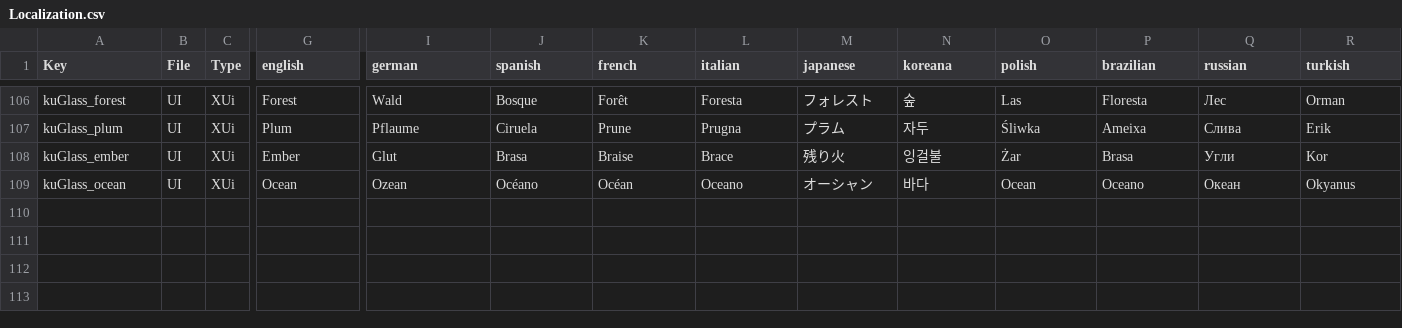
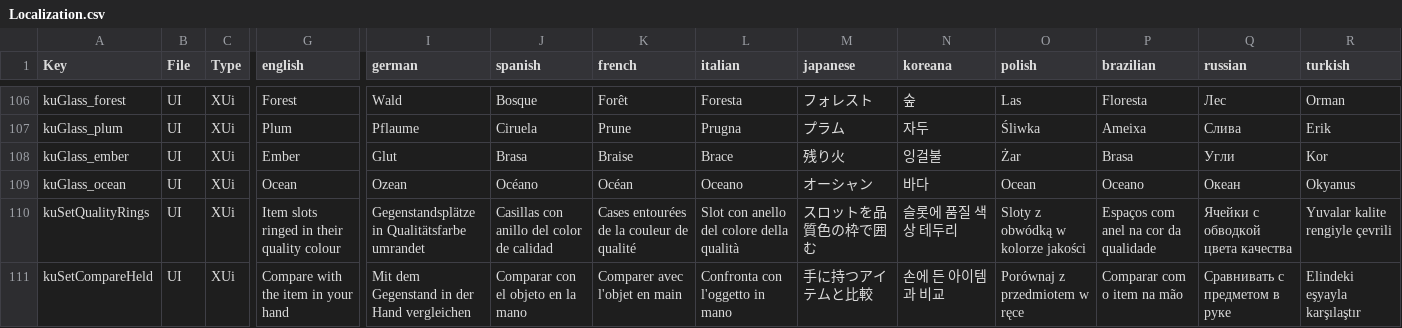
Before and after one commit to Kitsune-Den/KitsuneUI, a CSV file: KitsuneUI_Settings/Config/Localization.csv, drawn as a sheet; only a part is shown, gaps mark what is left out; rows hold the shown columns only; the diff names each change by its address in the sheet, - before the commit and + after, or states it on an @@ line.

```diff
--- a/KitsuneUI_Settings/Config/Localization.csv
+++ b/KitsuneUI_Settings/Config/Localization.csv
+row 110: kuSetQualityRings | UI | XUi | Item slots ringed in their quality colour | Gegenstandsplätze in Qualitätsfarbe umrandet | Casillas con anillo del color de calidad | Cases entourées de la couleur de qualité | Slot con anello del colore della qualità | スロットを品質色の枠で囲む | 슬롯에 품질 색상 테두리 | Sloty z obwódką w kolorze jakości | Espaços com anel na cor da qualidade | Ячейки с обводкой цвета качества | Yuvalar kalite rengiyle çevrili
+row 111: kuSetCompareHeld | UI | XUi | Compare with the item in your hand | Mit dem Gegenstand in der Hand vergleichen | Comparar con el objeto en la mano | Comparer avec l'objet en main | Confronta con l'oggetto in mano | 手に持つアイテムと比較 | 손에 든 아이템과 비교 | Porównaj z przedmiotem w ręce | Comparar com o item na mão | Сравнивать с предметом в руке | Elindeki eşyayla karşılaştır
```
Also changed, not shown: 8 other files.
